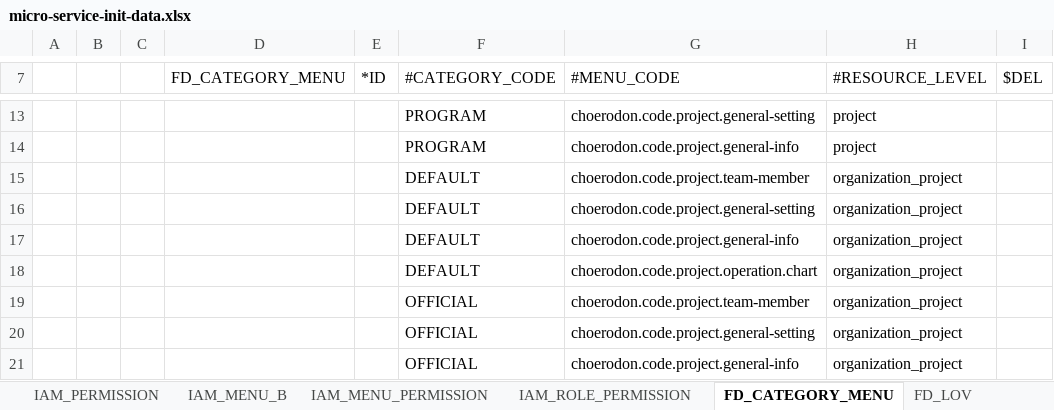
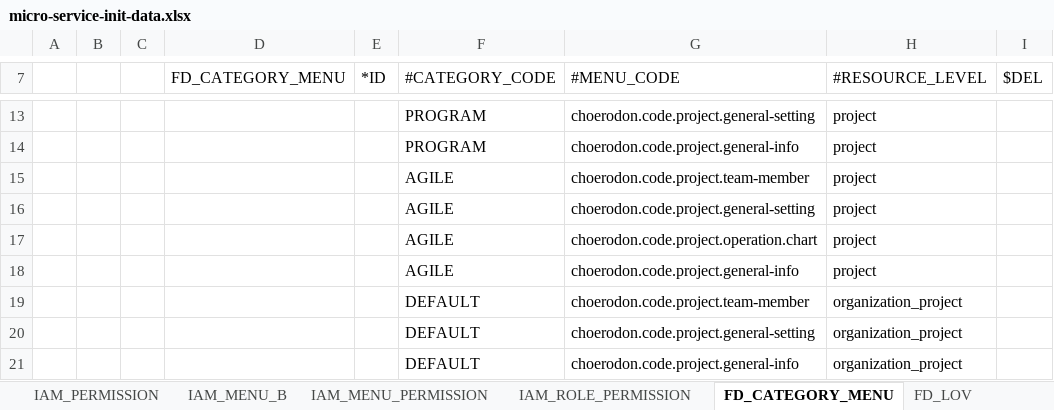
Before and after one commit to open-hand/choerodon-iam, an Excel workbook: src/main/resources/script/meta/micro-service-init-data.xlsx, sheet FD_CATEGORY_MENU, drawn as a sheet; only a part is shown, gaps mark what is left out; the shorter side is filled out with more unchanged rows; values as stored, in another font and other column widths than the file's, no borders; the diff names each change by its address in the sheet, - before the commit and + after, or states it on an @@ line.

Commit message:
[imp]添加敏捷项目类型的菜单

```diff
--- a/src/main/resources/script/meta/micro-service-init-data.xlsx (sheet FD_CATEGORY_MENU)
+++ b/src/main/resources/script/meta/micro-service-init-data.xlsx (sheet FD_CATEGORY_MENU)
+row 15:  |  |  |  |  | AGILE | choerodon.code.project.team-member | project
+row 16:  |  |  |  |  | AGILE | choerodon.code.project.general-setting | project
+row 17:  |  |  |  |  | AGILE | choerodon.code.project.operation.chart | project
+row 18:  |  |  |  |  | AGILE | choerodon.code.project.general-info | project
```
